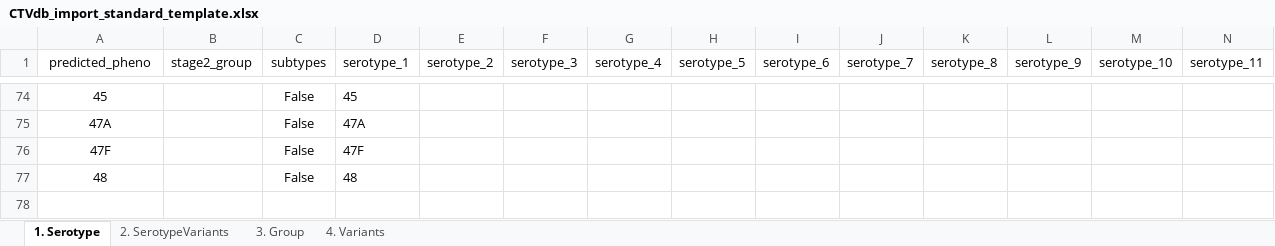
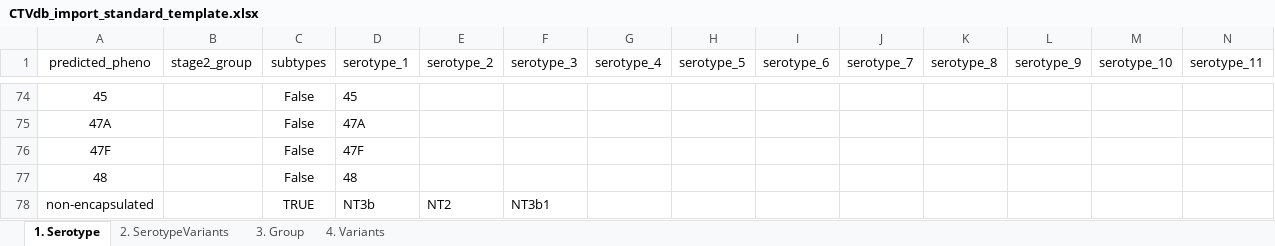
Before and after one commit to CarmenSheppard/PneumoKITy, an Excel workbook: Database_tools/CTVdb_import_standard_template.xlsx, sheet 1. Serotype, drawn as a sheet; only a part is shown, gaps mark what is left out; values as stored, in another font and other column widths than the file's, no borders; charts and pictures not drawn; rows hold the shown columns only; the diff names each change by its address in the sheet, - before the commit and + after, or states it on an @@ line.

```diff
--- a/Database_tools/CTVdb_import_standard_template.xlsx (sheet 1. Serotype)
+++ b/Database_tools/CTVdb_import_standard_template.xlsx (sheet 1. Serotype)
+row 78: non-encapsulated |  | TRUE | NT3b | NT2 | NT3b1
```
Also changed, not shown: charts or pictures, 6 other files.
